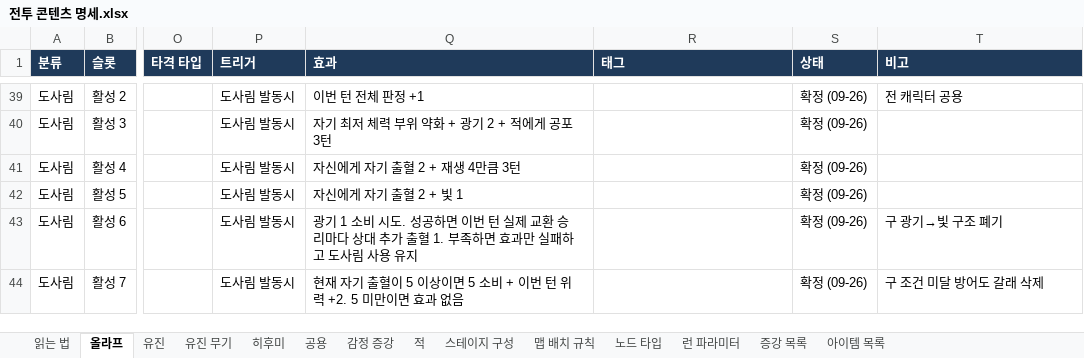
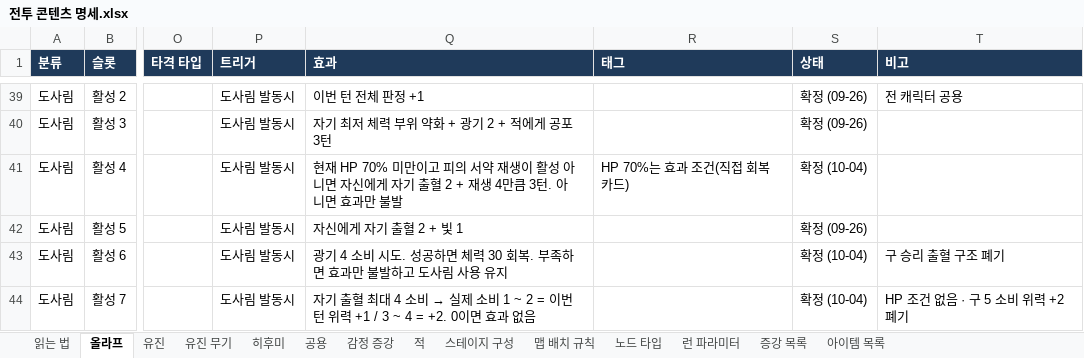
Before and after one commit to Omido-svg/Project-Abyss, an Excel workbook: Docs/전투 콘텐츠 명세.xlsx, sheet 올라프, drawn as a sheet; only a part is shown, gaps mark what is left out; values as stored, in another font and other column widths than the file's, no borders; the diff covers the shown part only; the diff names each change by its address in the sheet, - before the commit and + after, or states it on an @@ line.

```diff
--- a/Docs/전투 콘텐츠 명세.xlsx (sheet 올라프)
+++ b/Docs/전투 콘텐츠 명세.xlsx (sheet 올라프)
-Q41 (효과): 자신에게 자기 출혈 2 + 재생 4만큼 3턴
+Q41 (효과): 현재 HP 70% 미만이고 피의 서약 재생이 활성 아니면 자신에게 자기 출혈 2 + 재생 4만큼 3턴. 아니면 효과만 불발
-R41 (태그): (empty)
+R41 (태그): HP 70%는 효과 조건(직접 회복 카드)
-S41 (상태): 확정 (09-26)
+S41 (상태): 확정 (10-04)
-Q43 (효과): 광기 1 소비 시도. 성공하면 이번 턴 실제 교환 승리마다 상대 추가 출혈 1. 부족하면 효과만 실패하고 도…
+Q43 (효과): 광기 4 소비 시도. 성공하면 체력 30 회복. 부족하면 효과만 불발하고 도…
-S43:S44 (상태): 확정 (09-26)
+S43:S44 (상태): 확정 (10-04)
-T43 (비고): 구 광기→빛 구조 폐기
+T43 (비고): 구 승리 출혈 구조 폐기
@@ Q44 (효과): 현재 자기 출혈이 5 이상이면 5 소비 + 이번 턴 위력 +2. 5 미만이면 효… → 자기 출혈 최대 4 소비 → 실제 소비 1 ~ 2 = 이번 턴 위력 +1 / 3 ~ 4 = +2. 0이면 효… @@
-T44 (비고): 구 조건 미달 방어도 갈래 삭제
+T44 (비고): HP 조건 없음 · 구 5 소비 위력 +2 폐기
```
Also changed, not shown: 21 edited cells elsewhere in this sheet, 6 other files.
